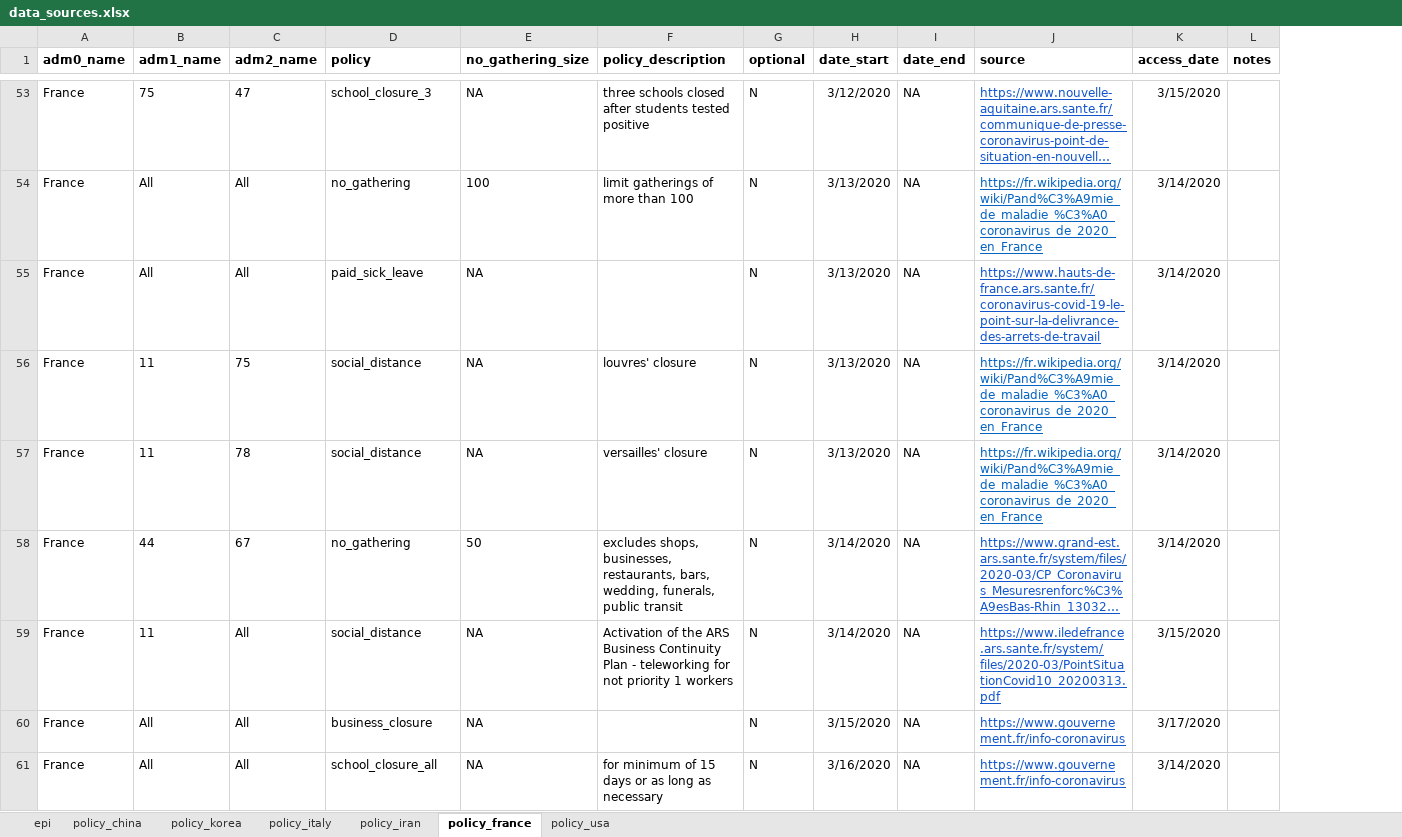
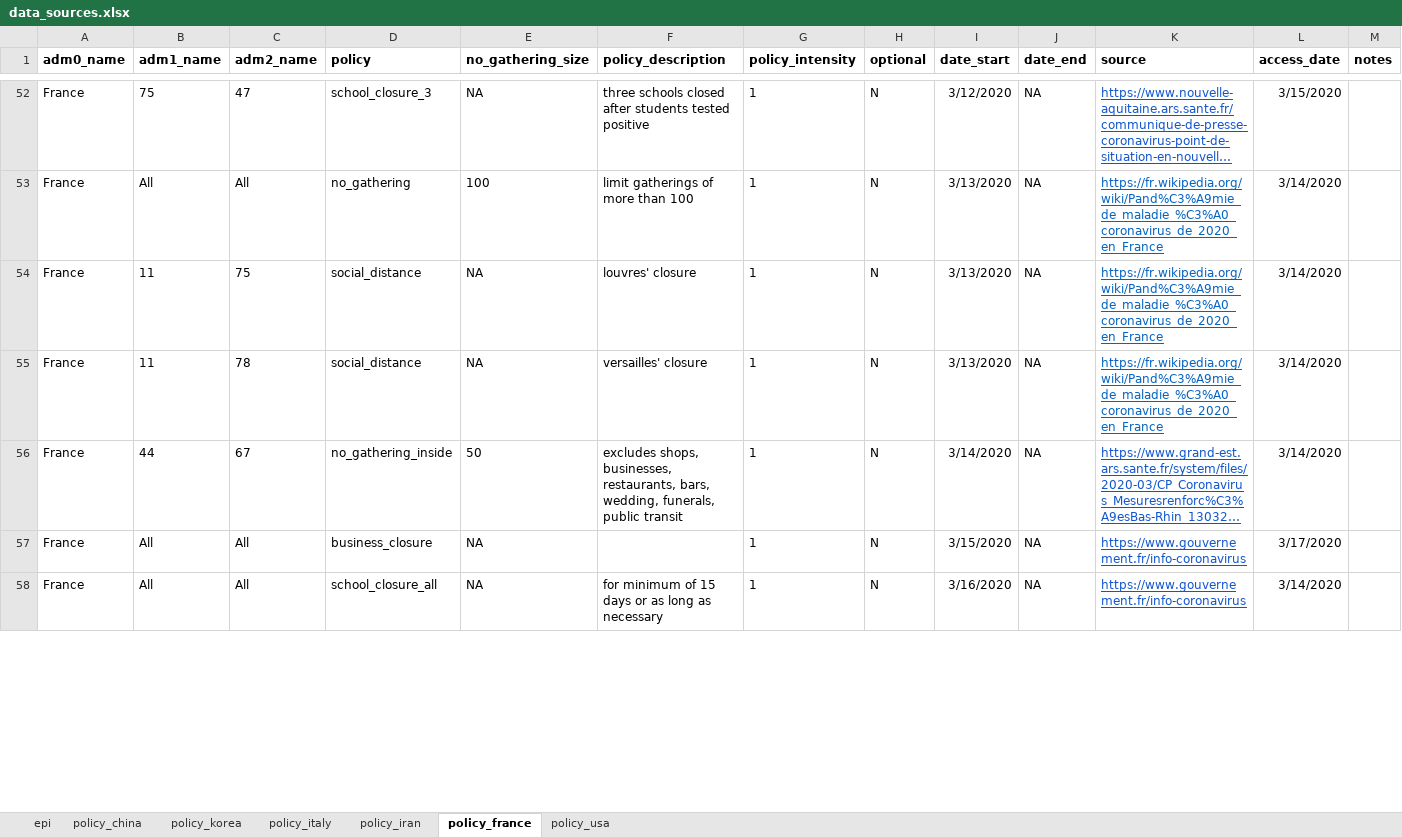
Before and after one commit to Global-Policy-Lab/gpl-covid, an Excel workbook: references/data_sources.xlsx, sheet policy_france, drawn as a sheet; only a part is shown, gaps mark what is left out; long unchanged cells end in …; values as stored, in another font and other column widths than the file's, no borders; charts and pictures not drawn; removed rows and columns are numbered as before the commit, all else as after; the diff covers the shown part only; the diff names each change by its address in the sheet, - before the commit and + after, or states it on an @@ line.

Commit message:
update policy counts, data_sources from gsheet

```diff
--- a/references/data_sources.xlsx (sheet policy_france)
+++ b/references/data_sources.xlsx (sheet policy_france)
+column G (policy_intensity), rows 52-58: all 1
-row 55: France | All | All | paid_sick_leave | NA |  | N | 3/13/2020 | NA | https://www.hauts-de-france.ars.sante.fr/coronavirus-covid-19-le-point-sur-la-delivrance-des-arrets-de-travail | 3/14/2020
-D56 (policy): no_gathering
+D56 (policy): no_gathering_inside
-row 59: France | 11 | All | social_distance | NA | Activation of the ARS Business Continuity Plan - teleworking for not priority 1 workers | N | 3/14/2020 | NA | https://www.iledefrance.ars.sante.fr/system/files/2020-03/PointSituationCovid10_20200313.pdf | 3/15/2020
```
Also changed, not shown: 4 added rows, 1 removed row and 6 edited cells elsewhere in this sheet, sheet policy_usa, sheet policy_italy, sheet policy_china, sheet policy_korea, sheet epi, sheet policy_iran, 1 other file.
